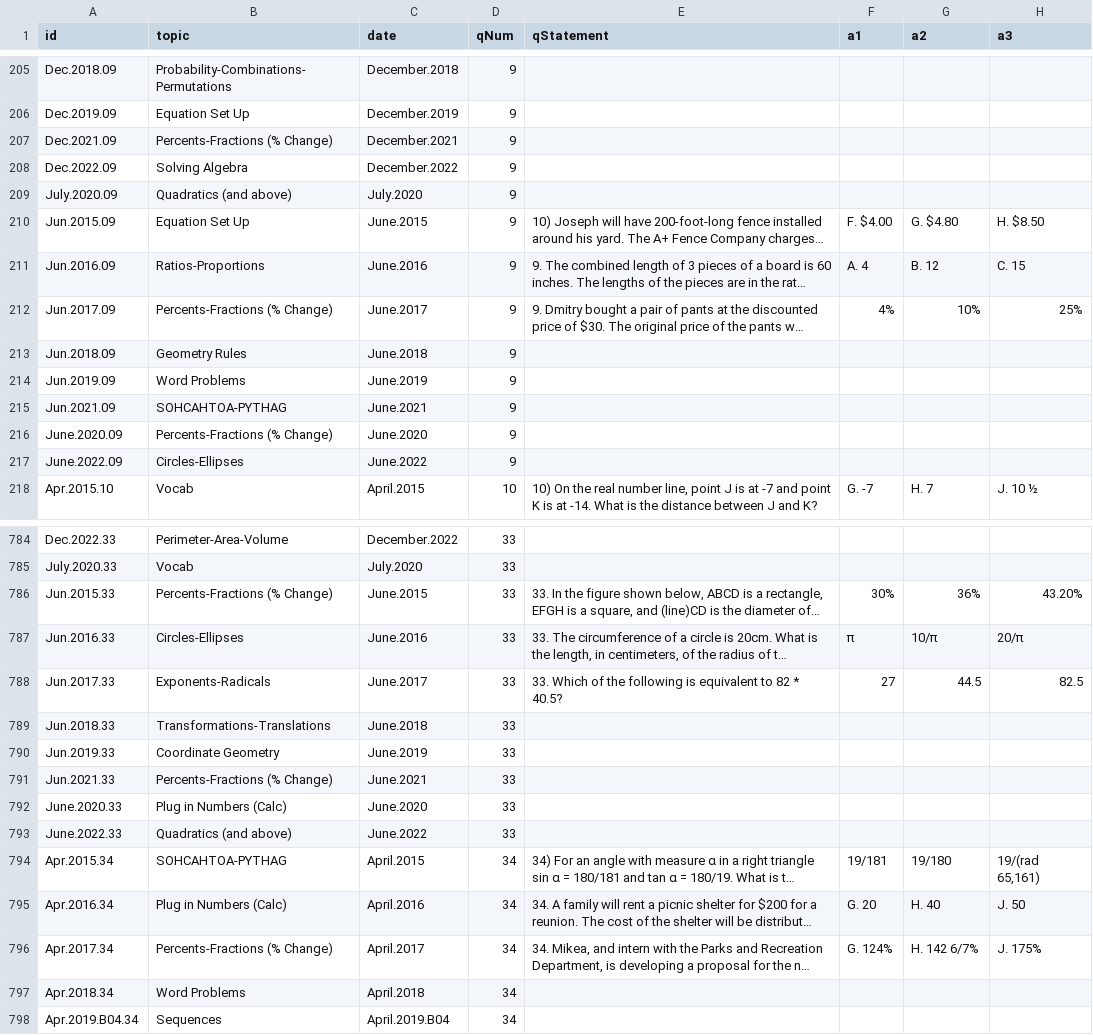
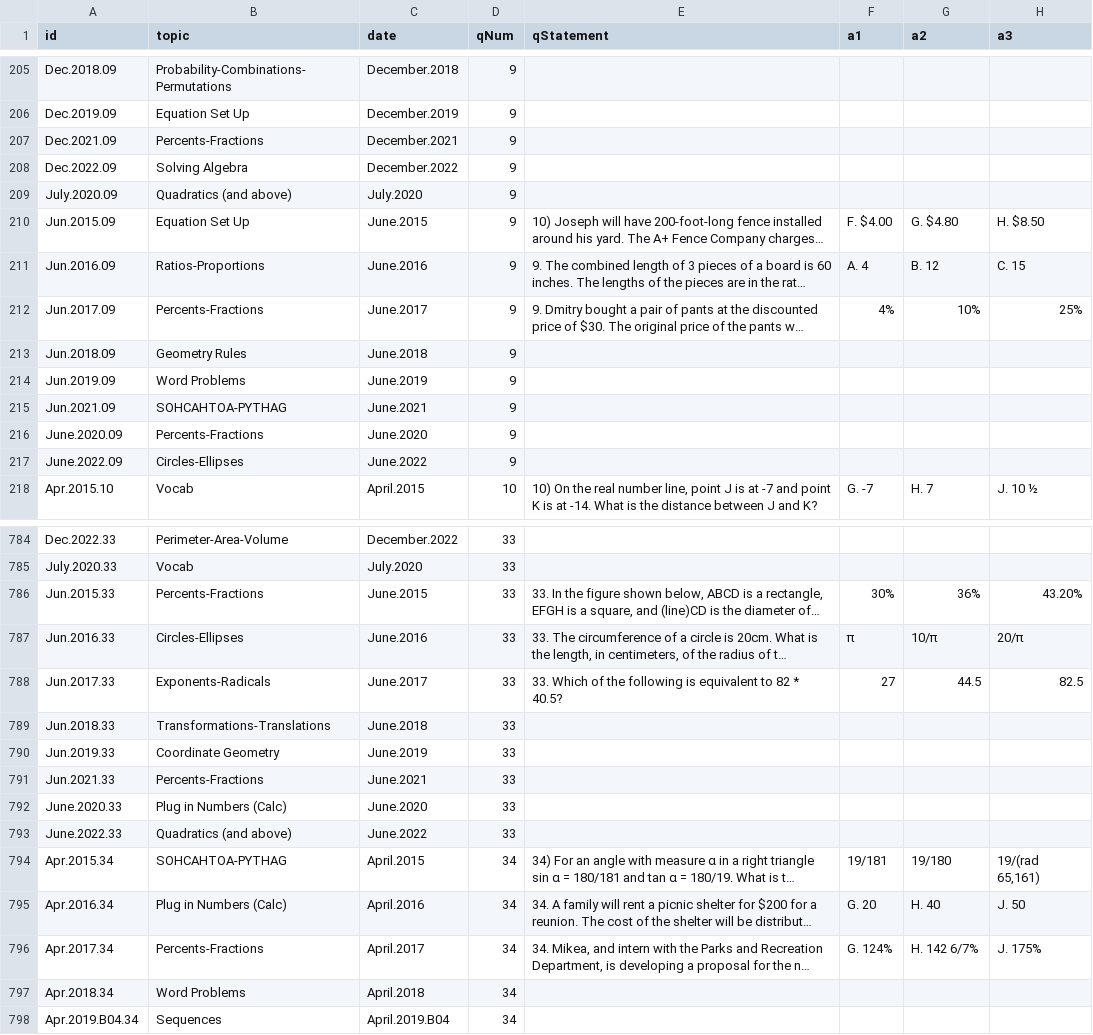
Before and after one commit to bryant-vu/ACT, a CSV file: data/mathv2.csv, drawn as a sheet; only a part is shown, gaps mark what is left out; long unchanged cells end in …; the diff covers the shown part only; the diff names each change by its address in the sheet, - before the commit and + after, or states it on an @@ line.

```diff
--- a/data/mathv2.csv
+++ b/data/mathv2.csv
-B207 (topic): Percents-Fractions (% Change)
+B207 (topic): Percents-Fractions
-B212 (topic): Percents-Fractions (% Change)
+B212 (topic): Percents-Fractions
-B216 (topic): Percents-Fractions (% Change)
+B216 (topic): Percents-Fractions
-B786 (topic): Percents-Fractions (% Change)
+B786 (topic): Percents-Fractions
-B791 (topic): Percents-Fractions (% Change)
+B791 (topic): Percents-Fractions
-B796 (topic): Percents-Fractions (% Change)
+B796 (topic): Percents-Fractions
```
Also changed, not shown: 55 edited cells elsewhere in this file, 1 other file.
